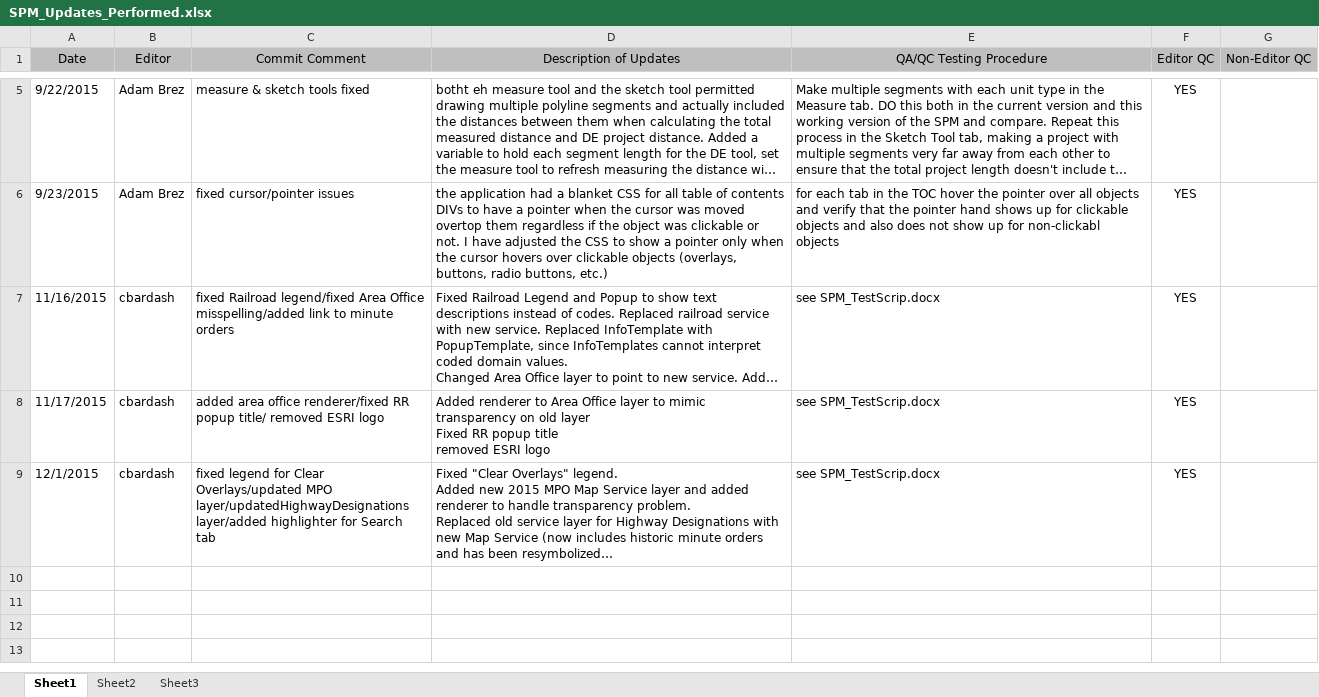
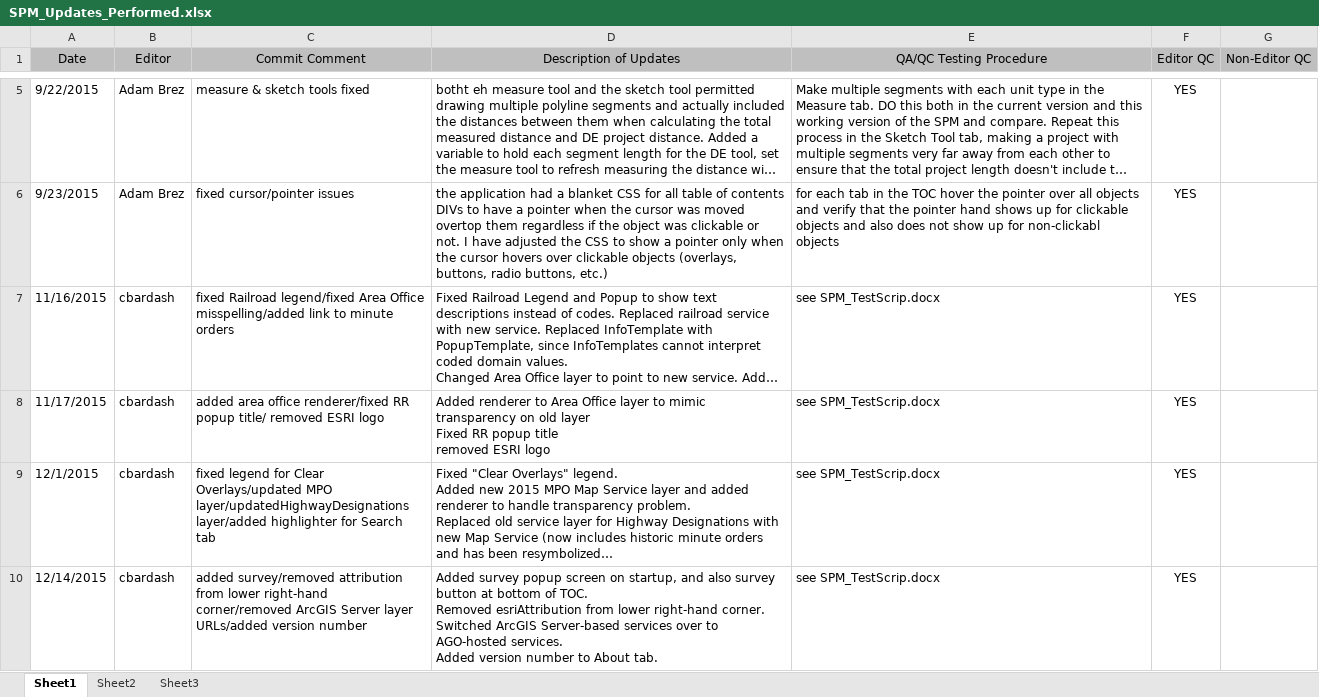
Before and after one commit to RephenSoss/javascript, an Excel workbook: StatewidePlanningMap/SPM_Updates_Performed.xlsx, sheet Sheet1, drawn as a sheet; only a part is shown, gaps mark what is left out; long unchanged cells end in …; values as stored, in another font and other column widths than the file's, no borders; ↵ is a line break in a cell; the diff names each change by its address in the sheet, - before the commit and + after, or states it on an @@ line.

Commit message:
added survey/removed attribution from lower right-hand corner/removed ArcGIS Server layer URLs/added version number

```diff
--- a/StatewidePlanningMap/SPM_Updates_Performed.xlsx (sheet Sheet1)
+++ b/StatewidePlanningMap/SPM_Updates_Performed.xlsx (sheet Sheet1)
+row 10: 12/14/2015 | cbardash | added survey/removed attribution from lower right-hand corner/removed ArcGIS Server layer URLs/added version number | Added survey popup screen on startup, and also survey button at bottom of TOC. ↵ Removed esriAttribution from lower right-hand corner. ↵ Switched ArcGIS Server-based services over to AGO-hosted services. ↵ Added version number to About tab. | see SPM_TestScrip.docx | YES
```
Also changed, not shown: 2 other files.
